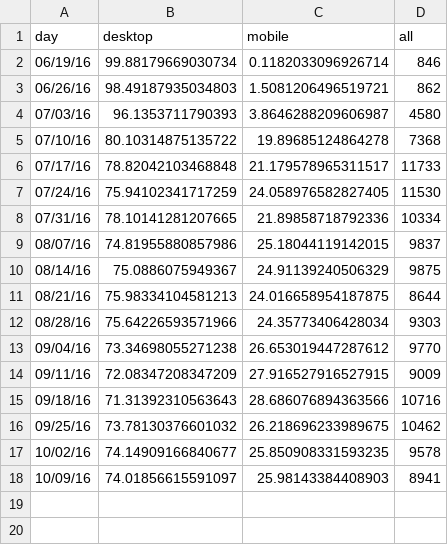
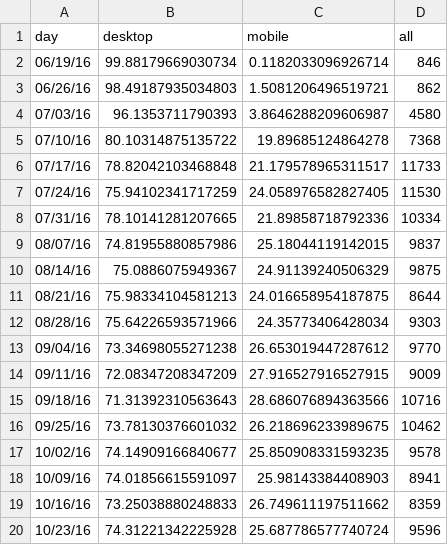
Before and after one commit to charwo/vets.gov-status, a CSV file: _data/hca_mobile.csv, drawn as a sheet.

Commit message:
Update data and fix text encoding issue (#103)
* Fix character encoding and barney text

* Updated GA data and HCA submissions

```diff
--- a/_data/hca_mobile.csv
+++ b/_data/hca_mobile.csv
@@ -18 +18,3 @@ day,desktop,mobile,all
 10/09/16,74.01856615591097,25.98143384408903,8941
+10/16/16,73.25038880248833,26.749611197511662,8359
+10/23/16,74.31221342225928,25.687786577740724,9596
```
Also changed, not shown: _data/core_mobile.csv, _data/hca_new.csv, 16 other files.
